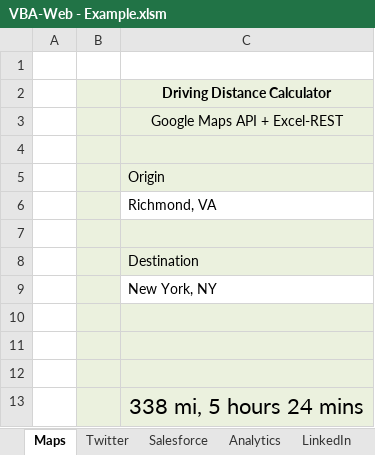
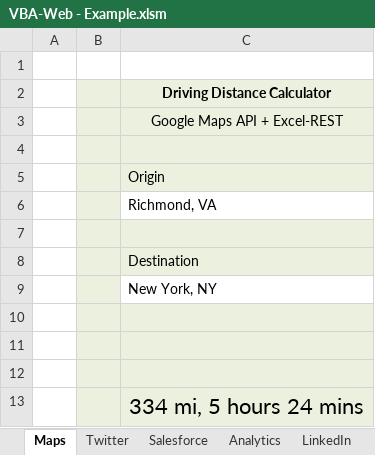
Before and after one commit to VBA-tools/VBA-Web, an Excel workbook: examples/VBA-Web - Example.xlsm, sheet Maps, drawn as a sheet; values as stored, in another font and other column widths than the file's, no borders; charts and pictures not drawn; the diff names each change by its address in the sheet, - before the commit and + after, or states it on an @@ line.

```diff
--- a/examples/VBA-Web - Example.xlsm (sheet Maps)
+++ b/examples/VBA-Web - Example.xlsm (sheet Maps)
-C13: 338 mi, 5 hours 24 mins
+C13: 334 mi, 5 hours 24 mins
```
Also changed, not shown: sheet Analytics, sheet Salesforce, charts or pictures, specs/VBA-Web - Specs.xlsm, 12 other files.
